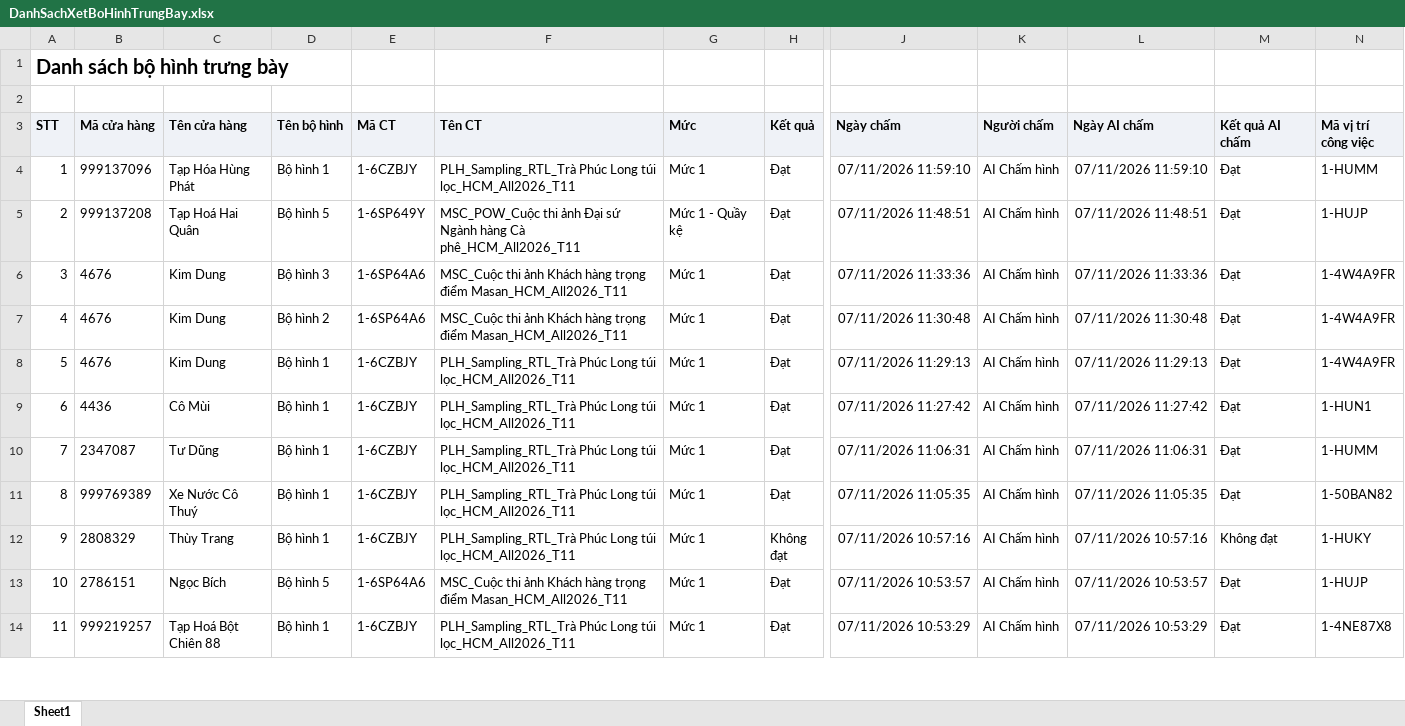
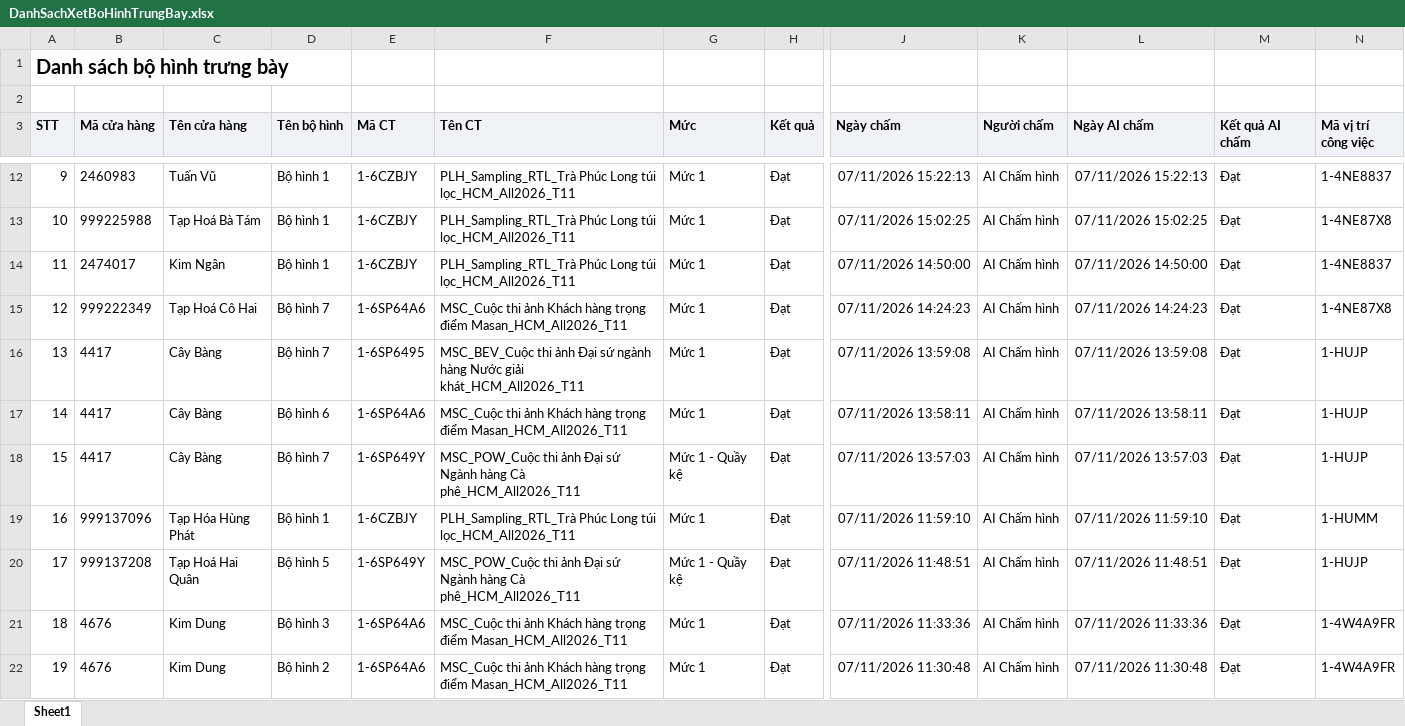
Before and after one commit to Tantt2026/Dashboard-Masan, an Excel workbook: data/Thang11/DanhSachXetBoHinhTrungBay.xlsx, sheet Sheet1, drawn as a sheet; only a part is shown, gaps mark what is left out; the shorter side is filled out with more unchanged rows; values as stored, in another font and other column widths than the file's, no borders; addresses are those after the commit; rows hold the shown columns only; the diff covers the shown part only; the diff names each change by its address in the sheet, - before the commit and + after, or states it on an @@ line.

```diff
--- a/data/Thang11/DanhSachXetBoHinhTrungBay.xlsx (sheet Sheet1)
+++ b/data/Thang11/DanhSachXetBoHinhTrungBay.xlsx (sheet Sheet1)
+row 12: 9 | 2460983 | Tuấn Vũ | Bộ hình 1 | 1-6CZBJY | PLH_Sampling_RTL_Trà Phúc Long túi lọc_HCM_All2026_T11 | Mức 1 | Đạt | 07/11/2026 15:22:13 | AI Chấm hình | 07/11/2026 15:22:13 | Đạt | 1-4NE8837
+row 13: 10 | 999225988 | Tạp Hoá Bà Tám | Bộ hình 1 | 1-6CZBJY | PLH_Sampling_RTL_Trà Phúc Long túi lọc_HCM_All2026_T11 | Mức 1 | Đạt | 07/11/2026 15:02:25 | AI Chấm hình | 07/11/2026 15:02:25 | Đạt | 1-4NE87X8
+row 14: 11 | 2474017 | Kim Ngân | Bộ hình 1 | 1-6CZBJY | PLH_Sampling_RTL_Trà Phúc Long túi lọc_HCM_All2026_T11 | Mức 1 | Đạt | 07/11/2026 14:50:00 | AI Chấm hình | 07/11/2026 14:50:00 | Đạt | 1-4NE8837
+row 15: 12 | 999222349 | Tạp Hoá Cô Hai | Bộ hình 7 | 1-6SP64A6 | MSC_Cuộc thi ảnh Khách hàng trọng điểm Masan_HCM_All2026_T11 | Mức 1 | Đạt | 07/11/2026 14:24:23 | AI Chấm hình | 07/11/2026 14:24:23 | Đạt | 1-4NE87X8
+row 16: 13 | 4417 | Cây Bàng | Bộ hình 7 | 1-6SP6495 | MSC_BEV_Cuộc thi ảnh Đại sứ ngành hàng Nước giải khát_HCM_All2026_T11 | Mức 1 | Đạt | 07/11/2026 13:59:08 | AI Chấm hình | 07/11/2026 13:59:08 | Đạt | 1-HUJP
+row 17: 14 | 4417 | Cây Bàng | Bộ hình 6 | 1-6SP64A6 | MSC_Cuộc thi ảnh Khách hàng trọng điểm Masan_HCM_All2026_T11 | Mức 1 | Đạt | 07/11/2026 13:58:11 | AI Chấm hình | 07/11/2026 13:58:11 | Đạt | 1-HUJP
+row 18: 15 | 4417 | Cây Bàng | Bộ hình 7 | 1-6SP649Y | MSC_POW_Cuộc thi ảnh Đại sứ Ngành hàng Cà phê_HCM_All2026_T11 | Mức 1 - Quầy kệ | Đạt | 07/11/2026 13:57:03 | AI Chấm hình | 07/11/2026 13:57:03 | Đạt | 1-HUJP
@@ column A (STT) renumbered from row 19 down @@
```
Also changed, not shown: 8 added rows elsewhere in this sheet, data/Thang11/DANH_SACH_KET_QUA_CUA_HANG_THAM_GIA_CHUONG_TRINH.xlsx, data/Thang11/DanhSachChiTietDonHang.xlsx, 1 other file.
